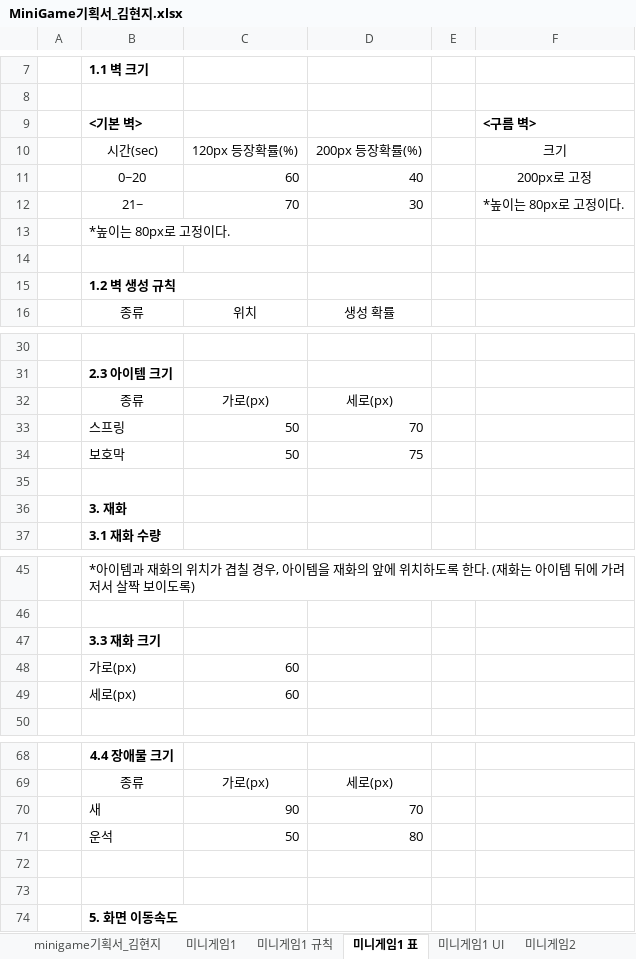
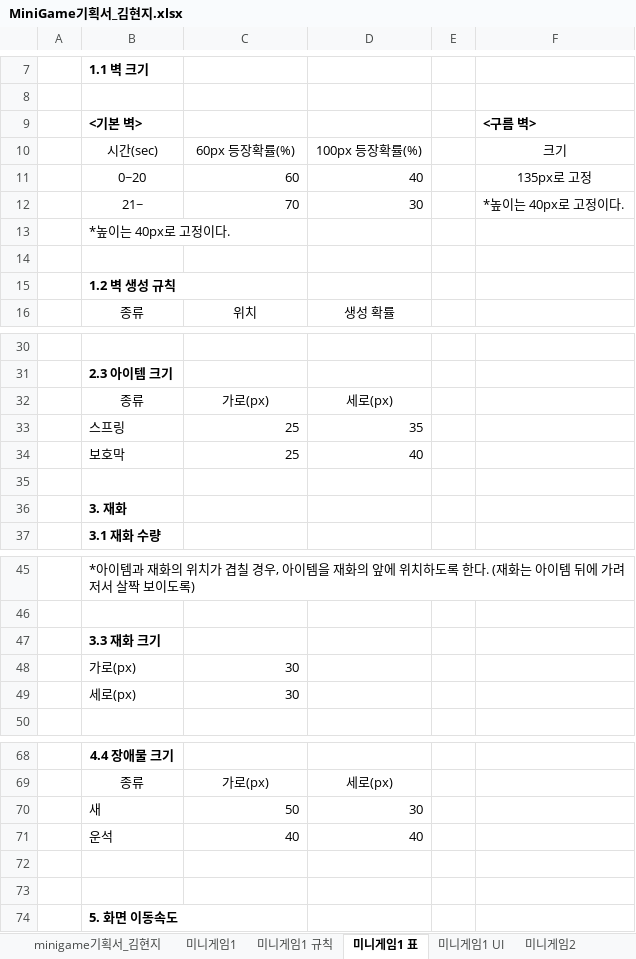
Before and after one commit to LewisCho7/PlumMiniGame, an Excel workbook: Design/MiniGame기획서_김현지.xlsx, sheet 미니게임1 표, drawn as a sheet; only a part is shown, gaps mark what is left out; values as stored, in another font and other column widths than the file's, no borders; removed rows and columns are numbered as before the commit, all else as after; the diff names each change by its address in the sheet, - before the commit and + after, or states it on an @@ line.

Commit message:
미니게임1 수정

```diff
--- a/Design/MiniGame기획서_김현지.xlsx (sheet 미니게임1 표)
+++ b/Design/MiniGame기획서_김현지.xlsx (sheet 미니게임1 표)
-C10: 120px 등장확률(%)
+C10: 60px 등장확률(%)
-D10: 200px 등장확률(%)
+D10: 100px 등장확률(%)
-F11: 200px로 고정
+F11: 135px로 고정
-F12: *높이는 80px로 고정이다.
+F12: *높이는 40px로 고정이다.
-B13: *높이는 80px로 고정이다.
+B13: *높이는 40px로 고정이다.
-row 33:  | 스프링 | 50 | 70
-row 34:  | 보호막 | 50 | 75
+row 33:  | 스프링 | 25 | 35
+row 34:  | 보호막 | 25 | 40
-C48:C49: 60
+C48:C49: 30
-row 70:  | 새 | 90 | 70
-row 71:  | 운석 | 50 | 80
+row 70:  | 새 | 50 | 30
+row 71:  | 운석 | 40 | 40
```
Also changed, not shown: sheet 미니게임1 규칙, sheet 미니게임1.
